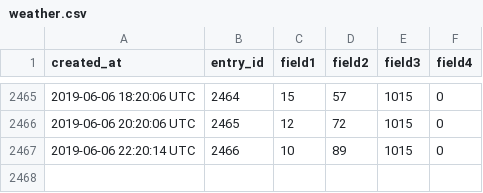
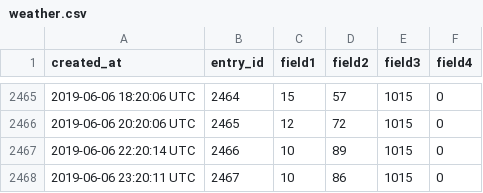
Before and after one commit to paulknewton/pi-tank-watcher, a CSV file: weather.csv, drawn as a sheet; only a part is shown, gaps mark what is left out.

Commit message:
Refreshed data file

```diff
--- a/weather.csv
+++ b/weather.csv
@@ -2467 +2467,2 @@ created_at,entry_id,field1,field2,field3,field4
 2019-06-06 22:20:14 UTC,2466,10,89,1015,0
+2019-06-06 23:20:11 UTC,2467,10,86,1015,0
```
